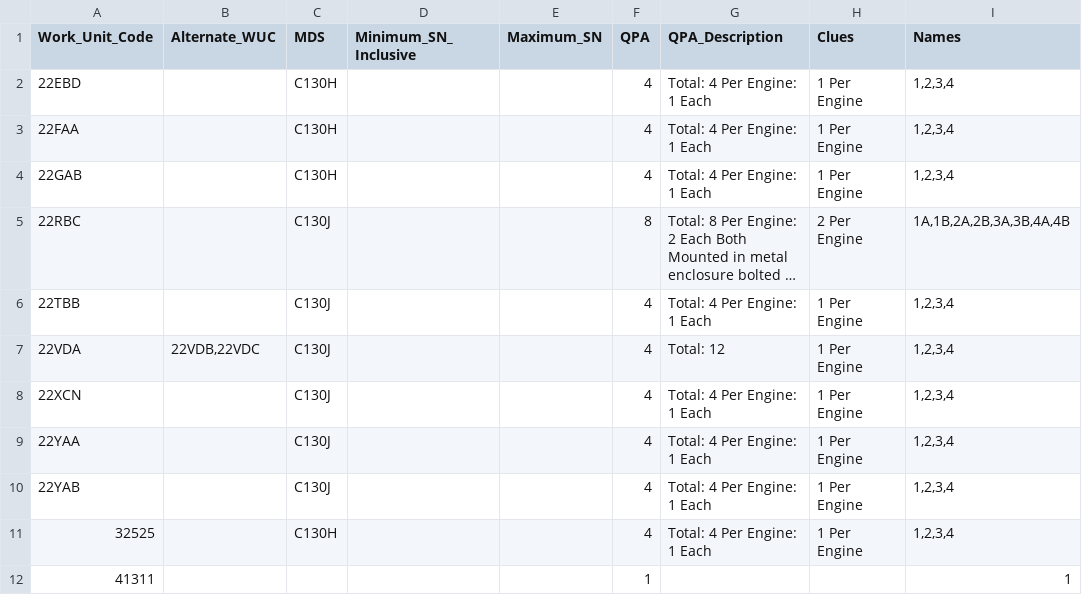
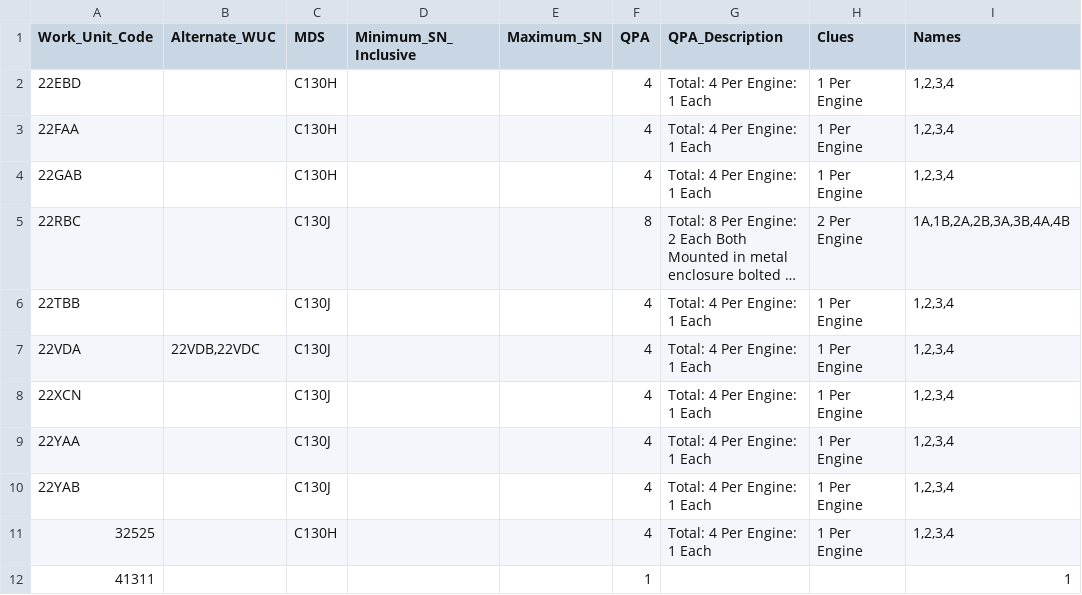
Before and after one commit to ljoseph-c7ks7s/workspace-ercm-development-reliability, a CSV file: data/wuc_list_qpa_translated_simplified.csv, drawn as a sheet; only a part is shown; long unchanged cells end in ….

Commit message:
reverted qpa_description column

```diff
--- a/data/wuc_list_qpa_translated_simplified.csv
+++ b/data/wuc_list_qpa_translated_simplified.csv
@@ -6,3 +6,3 @@ Work_Unit_Code,Alternate_WUC,MDS,Minimum_SN_Inclusive,Maximum_SN,QPA,QPA_Descrip
 22TBB,,C130J,,,4,Total: 4 Per Engine: 1 Each,1 Per Engine,"1,2,3,4"
-22VDA,"22VDB,22VDC",C130J,,,4,Total: 12,1 Per Engine,"1,2,3,4"
+22VDA,"22VDB,22VDC",C130J,,,4,Total: 4 Per Engine: 1 Each,1 Per Engine,"1,2,3,4"
 22XCN,,C130J,,,4,Total: 4 Per Engine: 1 Each,1 Per Engine,"1,2,3,4"
```
